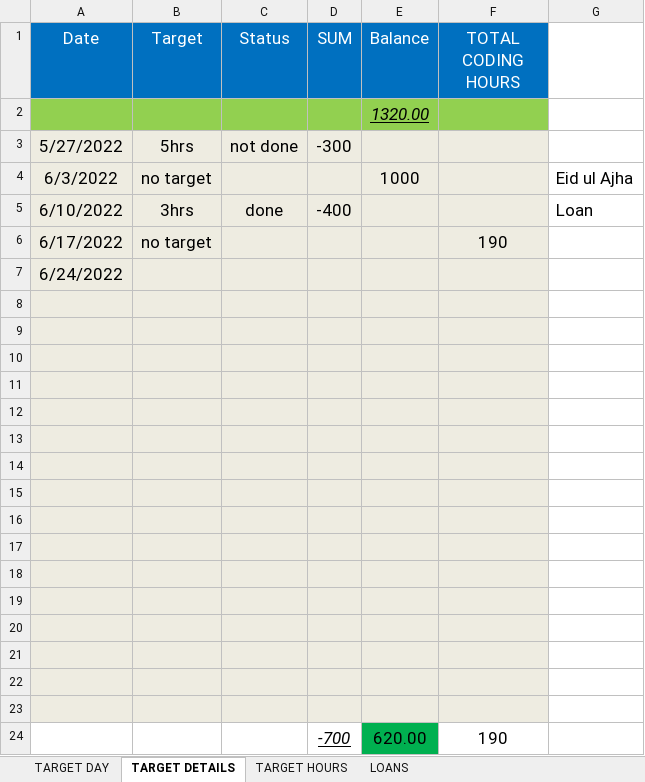
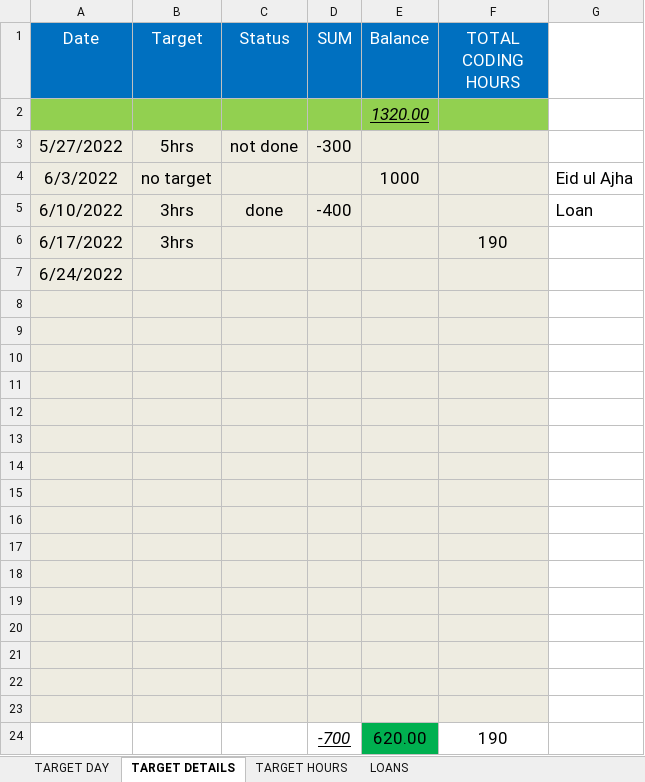
Before and after one commit to mustafa-mahmud/Arif_Code_Xls, an Excel workbook: CODE.xlsx, sheet TARGET DETAILS, drawn as a sheet; values as stored, in another font and other column widths than the file's, no borders; the diff names each change by its address in the sheet, - before the commit and + after, or states it on an @@ line.

```diff
--- a/CODE.xlsx (sheet TARGET DETAILS)
+++ b/CODE.xlsx (sheet TARGET DETAILS)
-B6 (Target): no target
+B6 (Target): 3hrs
```
Also changed, not shown: sheet TARGET DAY.
